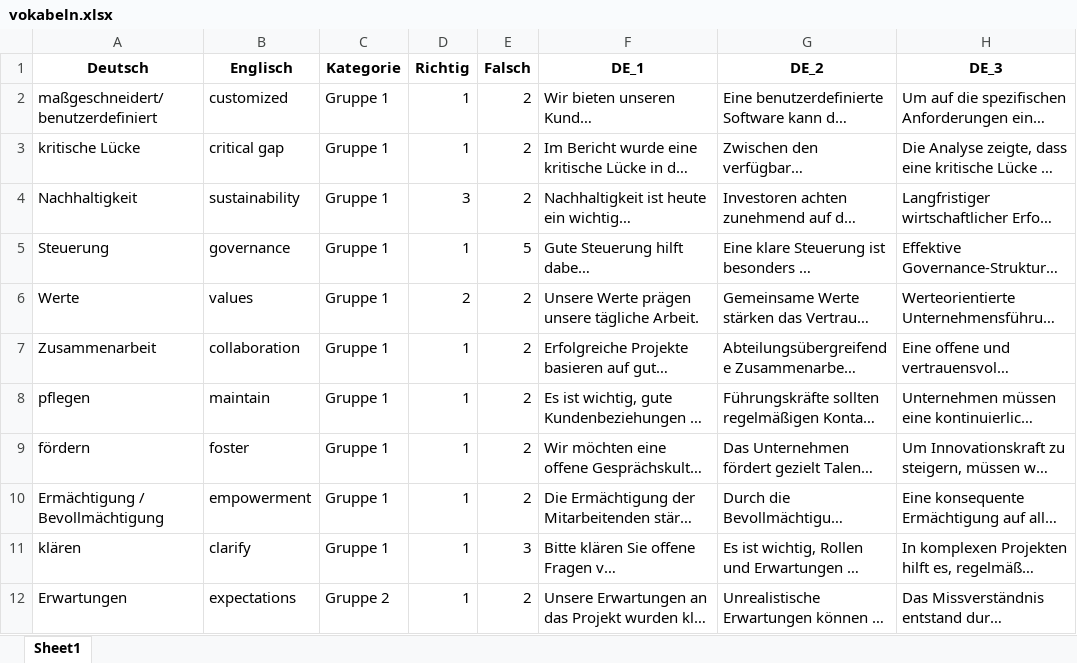
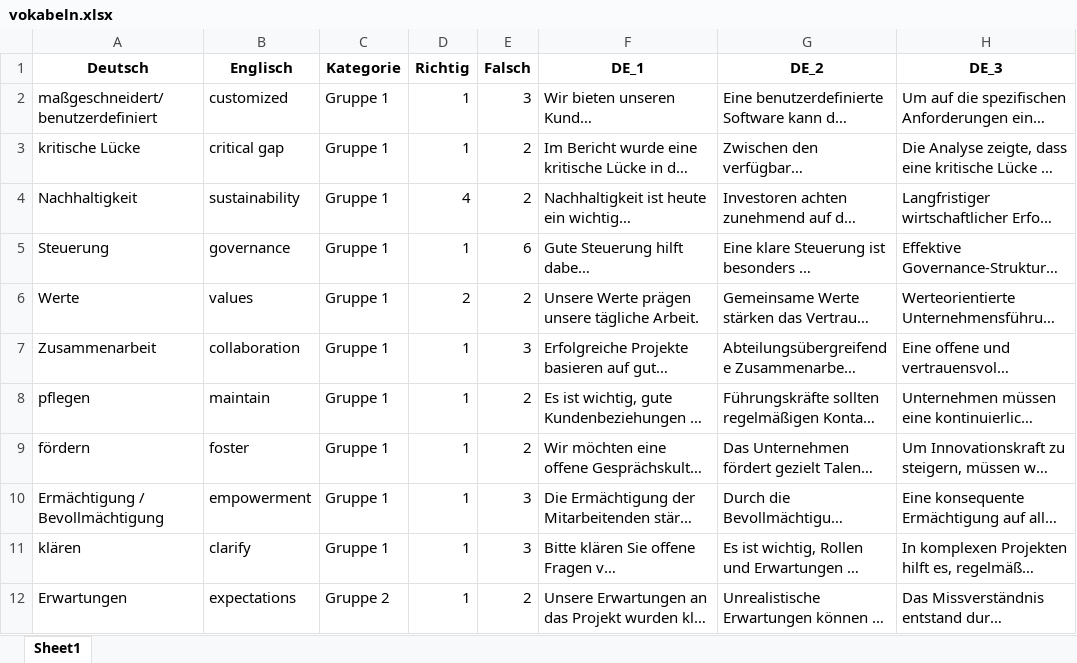
Before and after one commit to stephzip/vokabeltrainer_web, an Excel workbook: vokabeln.xlsx, sheet Sheet1, drawn as a sheet; only a part is shown; long unchanged cells end in …; values as stored, in another font and other column widths than the file's, no borders; the diff names each change by its address in the sheet, - before the commit and + after, or states it on an @@ line.

```diff
--- a/vokabeln.xlsx (sheet Sheet1)
+++ b/vokabeln.xlsx (sheet Sheet1)
-E2 (Falsch): 2
+E2 (Falsch): 3
-D4 (Richtig): 3
+D4 (Richtig): 4
-E5 (Falsch): 5
+E5 (Falsch): 6
-E7 (Falsch): 2
+E7 (Falsch): 3
-E10 (Falsch): 2
+E10 (Falsch): 3
```
Also changed, not shown: 1 other file.
